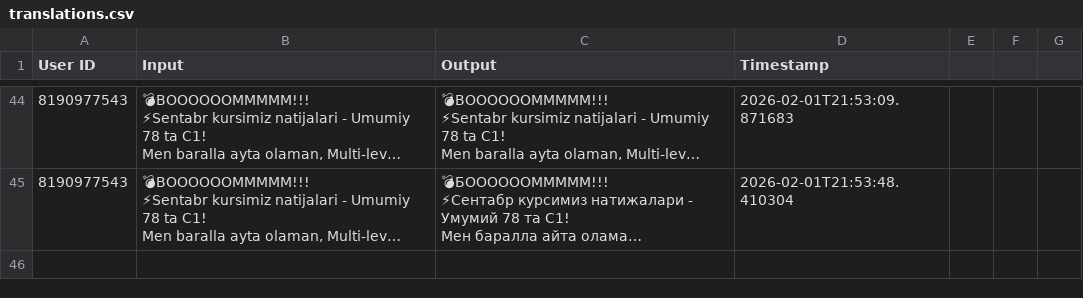
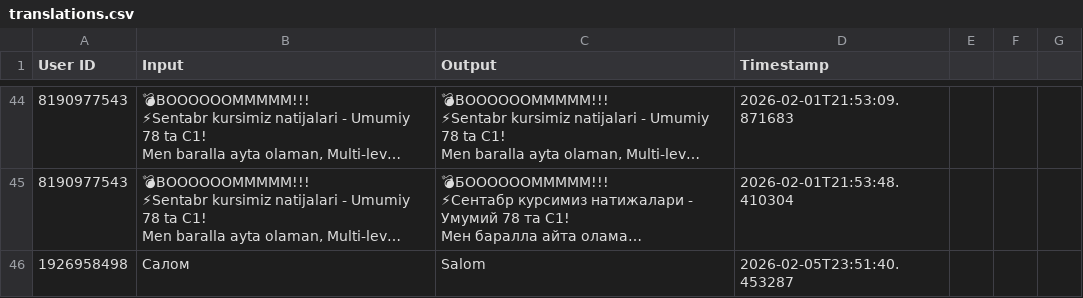
Before and after one commit to ShoxGit19/Telegram_BOT, a CSV file: translations.csv, drawn as a sheet; only a part is shown, gaps mark what is left out; long unchanged cells end in …; the diff names each change by its address in the sheet, - before the commit and + after, or states it on an @@ line.

```diff
--- a/translations.csv
+++ b/translations.csv
+row 46: 1926958498 | Салом | Salom | 2026-02-05T23:51:40.453287
```
Also changed, not shown: 1 other file.
